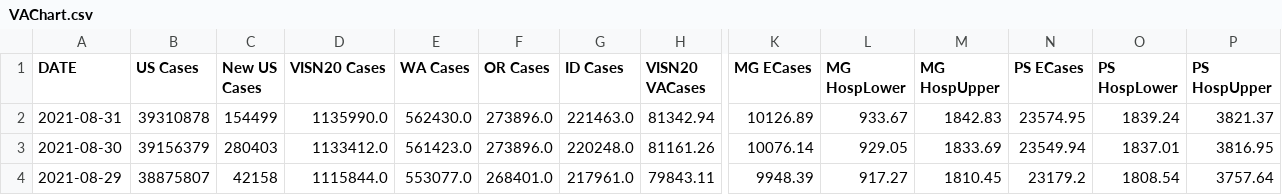
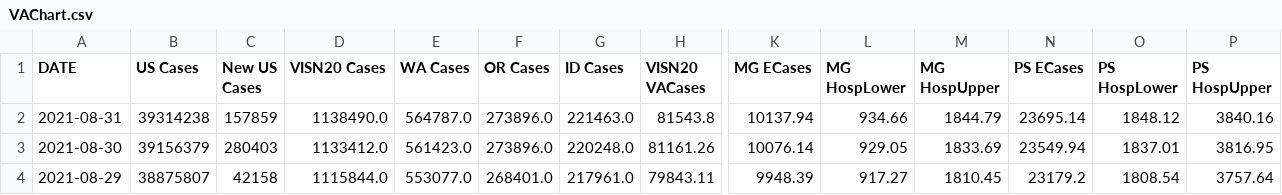
Before and after one commit to sourabpramanik/Covid, a CSV file: VAChart.csv, drawn as a sheet; only a part is shown, gaps mark what is left out; the diff names each change by its address in the sheet, - before the commit and + after, or states it on an @@ line.

```diff
--- a/VAChart.csv
+++ b/VAChart.csv
-B2 (US Cases): 39310878
+B2 (US Cases): 39314238
-C2 (New US Cases): 154499
+C2 (New US Cases): 157859
-D2 (VISN20 Cases): 1135990.0
+D2 (VISN20 Cases): 1138490.0
-E2 (WA Cases): 562430.0
+E2 (WA Cases): 564787.0
-H2 (VISN20 VACases): 81342.94
+H2 (VISN20 VACases): 81543.8
-K2 (MG ECases): 10126.89
+K2 (MG ECases): 10137.94
-L2 (MG HospLower): 933.67
+L2 (MG HospLower): 934.66
-M2 (MG HospUpper): 1842.83
+M2 (MG HospUpper): 1844.79
-N2 (PS ECases): 23574.95
+N2 (PS ECases): 23695.14
-O2 (PS HospLower): 1839.24
+O2 (PS HospLower): 1848.12
-P2 (PS HospUpper): 3821.37
+P2 (PS HospUpper): 3840.16
```
Also changed, not shown: CCTVAChart2.csv.
